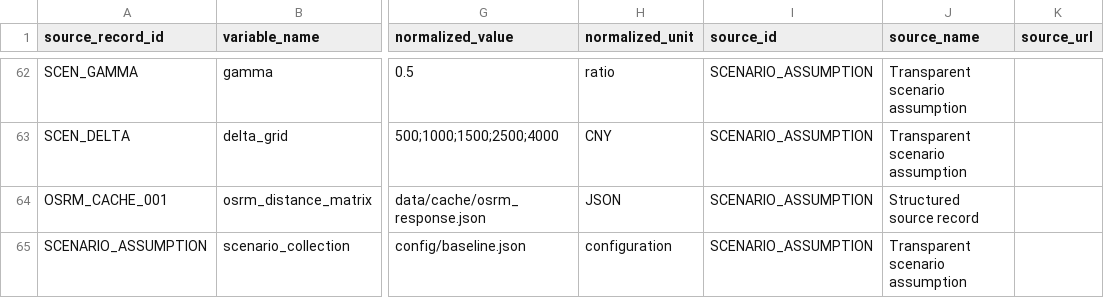
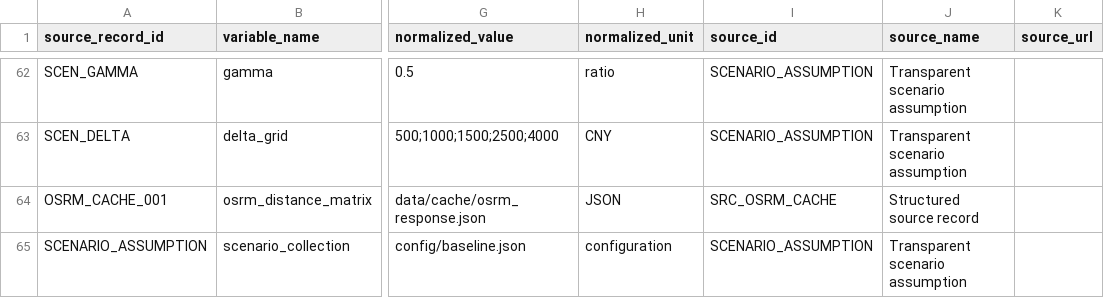
Before and after one commit to peizeyuSEU/Yangtze-River-Delta-Steel-Distribution-Network-Dataset, a CSV file: data/source_records/source_records.csv, drawn as a sheet; only a part is shown, gaps mark what is left out; the diff names each change by its address in the sheet, - before the commit and + after, or states it on an @@ line.

```diff
--- a/data/source_records/source_records.csv
+++ b/data/source_records/source_records.csv
-I64 (source_id): SCENARIO_ASSUMPTION
+I64 (source_id): SRC_OSRM_CACHE
```
Also changed, not shown: 5 other files.
